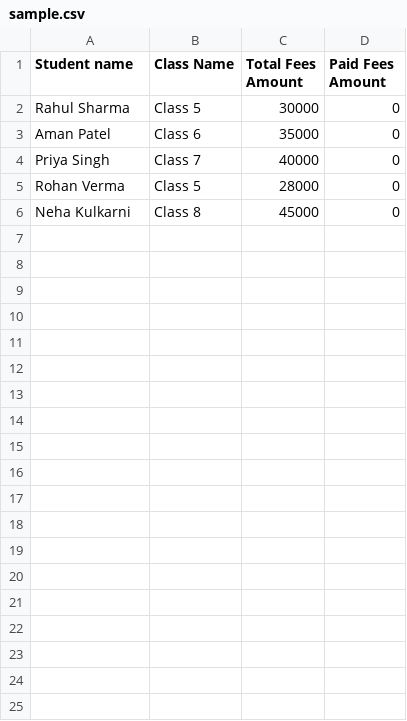
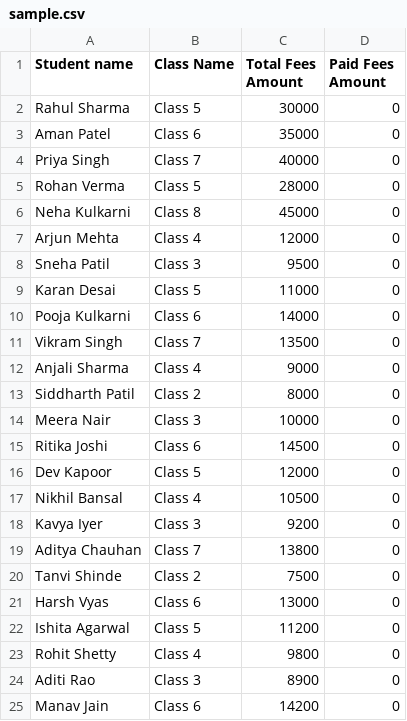
Before and after one commit to Kkaif4/wisdom-management, a CSV file: sample.csv, drawn as a sheet; only a part is shown; the diff covers the shown part only; the diff names each change by its address in the sheet, - before the commit and + after, or states it on an @@ line.

```diff
--- a/sample.csv
+++ b/sample.csv
+row 7: Arjun Mehta | Class 4 | 12000 | 0
+row 8: Sneha Patil | Class 3 | 9500 | 0
+row 9: Karan Desai | Class 5 | 11000 | 0
+row 10: Pooja Kulkarni | Class 6 | 14000 | 0
+row 11: Vikram Singh | Class 7 | 13500 | 0
+row 12: Anjali Sharma | Class 4 | 9000 | 0
+row 13: Siddharth Patil | Class 2 | 8000 | 0
+row 14: Meera Nair | Class 3 | 10000 | 0
+row 15: Ritika Joshi | Class 6 | 14500 | 0
+row 16: Dev Kapoor | Class 5 | 12000 | 0
+row 17: Nikhil Bansal | Class 4 | 10500 | 0
+row 18: Kavya Iyer | Class 3 | 9200 | 0
+row 19: Aditya Chauhan | Class 7 | 13800 | 0
+row 20: Tanvi Shinde | Class 2 | 7500 | 0
+row 21: Harsh Vyas | Class 6 | 13000 | 0
+row 22: Ishita Agarwal | Class 5 | 11200 | 0
+row 23: Rohit Shetty | Class 4 | 9800 | 0
+row 24: Aditi Rao | Class 3 | 8900 | 0
+row 25: Manav Jain | Class 6 | 14200 | 0
```
Also changed, not shown: 11 added rows elsewhere in this file, 4 other files.
